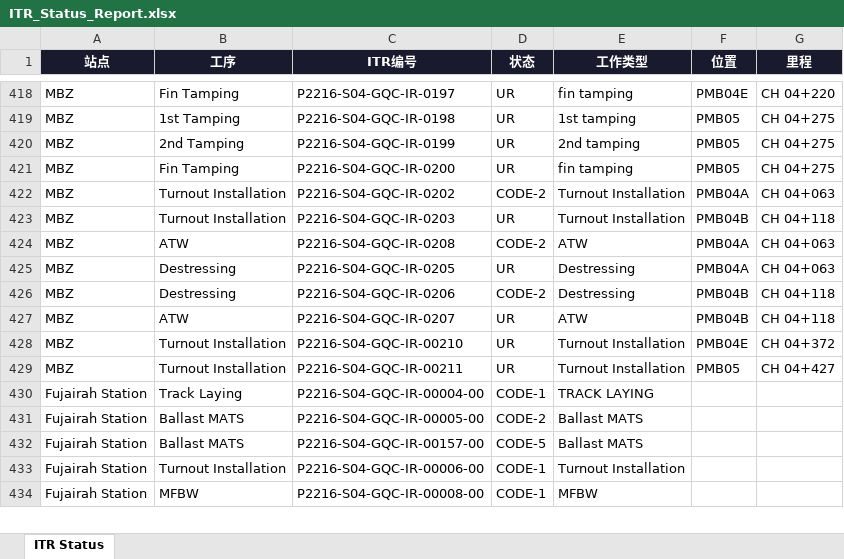
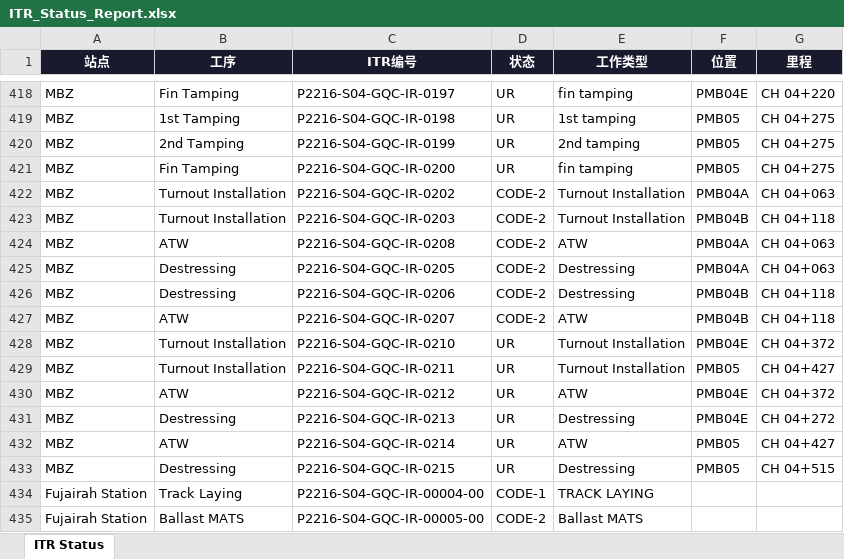
Before and after one commit to WeaJpp/itr-report, an Excel workbook: ITR_Status_Report.xlsx, sheet ITR Status, drawn as a sheet; only a part is shown, gaps mark what is left out; the shorter side is filled out with more unchanged rows; values as stored, in another font and other column widths than the file's, no borders; the diff names each change by its address in the sheet, - before the commit and + after, or states it on an @@ line.

Commit message:
ITR Report 2026-06-26

```diff
--- a/ITR_Status_Report.xlsx (sheet ITR Status)
+++ b/ITR_Status_Report.xlsx (sheet ITR Status)
-D423 (状态): UR
+D423 (状态): CODE-2
-D425 (状态): UR
+D425 (状态): CODE-2
-D427 (状态): UR
+D427 (状态): CODE-2
-C428 (ITR编号): P2216-S04-GQC-IR-00210
+C428 (ITR编号): P2216-S04-GQC-IR-0210
-C429 (ITR编号): P2216-S04-GQC-IR-00211
+C429 (ITR编号): P2216-S04-GQC-IR-0211
+row 430: MBZ | ATW | P2216-S04-GQC-IR-0212 | UR | ATW | PMB04E | CH 04+372
+row 431: MBZ | Destressing | P2216-S04-GQC-IR-0213 | UR | Destressing | PMB04E | CH 04+272
+row 432: MBZ | ATW | P2216-S04-GQC-IR-0214 | UR | ATW | PMB05 | CH 04+427
+row 433: MBZ | Destressing | P2216-S04-GQC-IR-0215 | UR | Destressing | PMB05 | CH 04+515
```
Also changed, not shown: 2 other files.
